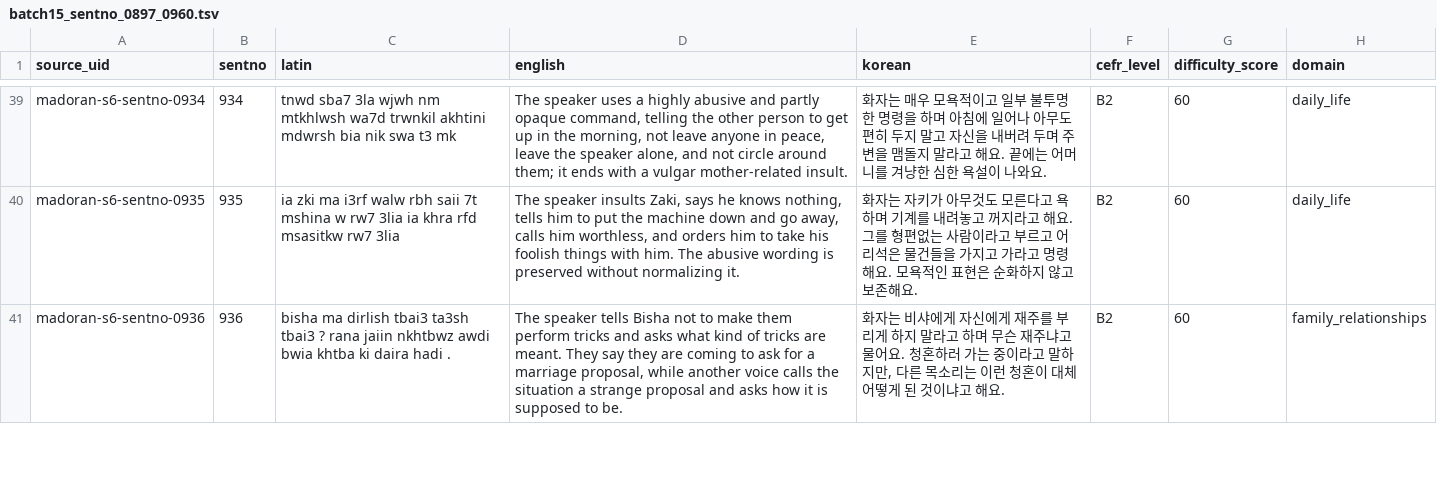
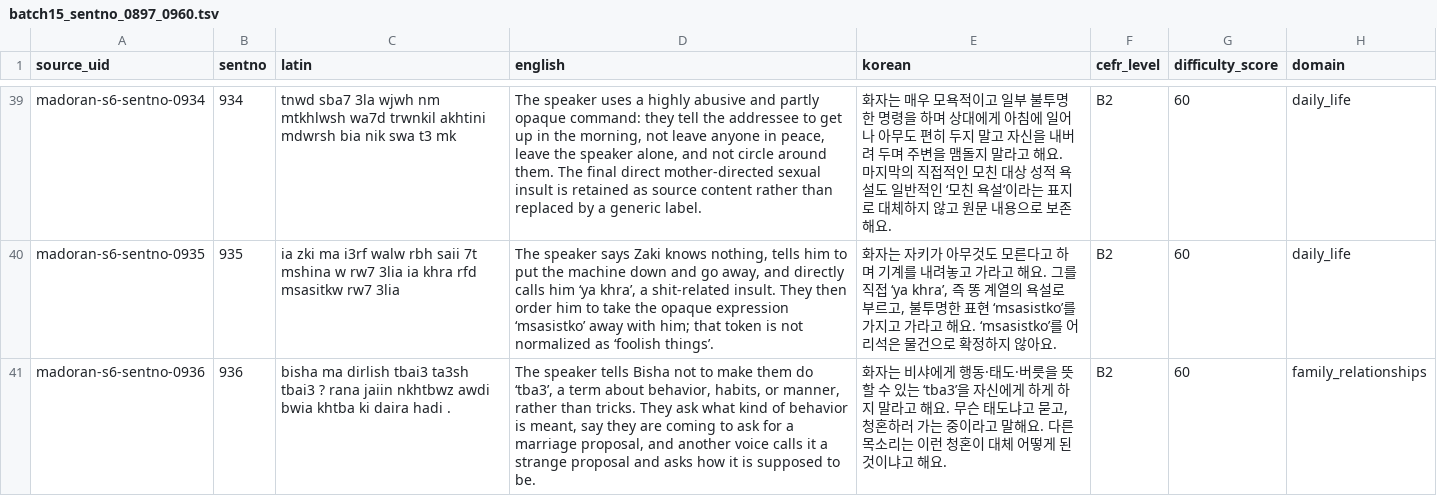
Before and after one commit to Yucef-84/data-orandarja, a TSV file: data/master/enrichment/batches/batch15_sentno_0897_0960.tsv, drawn as a sheet; only a part is shown, gaps mark what is left out; the diff covers the shown part only; the diff names each change by its address in the sheet, - before the commit and + after, or states it on an @@ line.

Commit message:
fix: apply Batch15 correction01 review fixes

```diff
--- a/data/master/enrichment/batches/batch15_sentno_0897_0960.tsv
+++ b/data/master/enrichment/batches/batch15_sentno_0897_0960.tsv
-D39 (english): …partly opaque command, telling the other person to get up in the morning, not leave anyone in peace, leave the speaker alone, and not circle around them; it ends with a vulgar mother-related insult.
+D39 (english): …partly opaque command: they tell the addressee to get up in the morning, not leave anyone in peace, leave the speaker alone, and not circle around them. The final direct mother-directed sexual insult is retained as source content rather than replaced by a generic label.
-E39 (korean): …하며 아침에 일어나 아무도 편히 두지 말고 자신을 내버려 두며 주변을 맴돌지 말라고 해요. 끝에는 어머니를 겨냥한 심한 욕설이 나와요.
+E39 (korean): …하며 상대에게 아침에 일어나 아무도 편히 두지 말고 자신을 내버려 두며 주변을 맴돌지 말라고 해요. 마지막의 직접적인 모친 대상 성적 욕설도 일반적인 ‘모친 욕설’이라는 표지로 대체하지 않고 원문 내용으로 보존해요.
-D40 (english): The speaker insults Zaki, says he knows nothing, tells him to put the machine down and go away, calls him worthless, and orders him to take his foolish things with him. The abusive wording is preserved without normalizing it.
+D40 (english): The speaker says Zaki knows nothing, tells him to put the machine down and go away, and directly calls him ‘ya khra’, a shit-related insult. They then order him to take the opaque expression ‘msasistko’ away with him; that token is not normalized as ‘foolish things’.
-E40 (korean): …른다고 욕하며 기계를 내려놓고 꺼지라고 해요. 그를 형편없는 사람이라고 부르고 어리석은 물건들을 가지고 가라고 명령해요. 모욕적인 표현은 순화하지 않고 보존해요.
+E40 (korean): …른다고 하며 기계를 내려놓고 가라고 해요. 그를 직접 ‘ya khra’, 즉 똥 계열의 욕설로 부르고, 불투명한 표현 ‘msasistko’를 가지고 가라고 해요. ‘msasistko’를 어리석은 물건으로 확정하지 않아요.
-D41 (english): …make them perform tricks and asks what kind of tricks are meant. They say they are coming to ask for a marriage proposal, while another voice calls the situation a strange…
+D41 (english): …make them do ‘tba3’, a term about behavior, habits, or manner, rather than tricks. They ask what kind of behavior is meant, say they are coming to ask for a marriage proposal, and another voice calls it a strange…
-E41 (korean): …샤에게 자신에게 재주를 부리게 하지 말라고 하며 무슨 재주냐고 물어요. 청혼하러 가는 중이라고 말하지만, 다른 목…
+E41 (korean): …샤에게 행동·태도·버릇을 뜻할 수 있는 ‘tba3’을 자신에게 하게 하지 말라고 해요. 무슨 태도냐고 묻고, 청혼하러 가는 중이라고 말해요. 다른 목…
```
Also changed, not shown: 49 edited cells elsewhere in this file, data/master/enrichment/madoran_sentence_enrichment.tsv, 6 other files.
